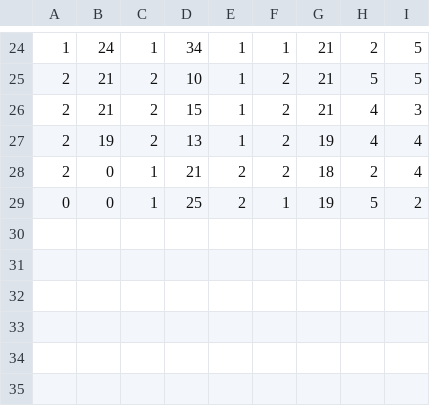
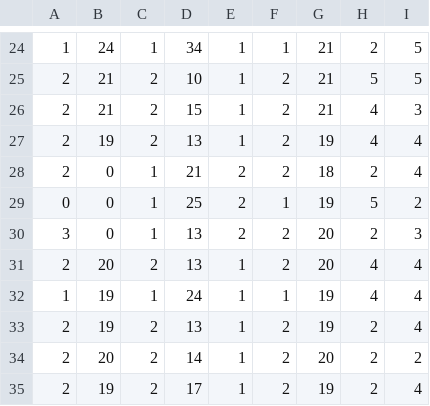
Before and after one commit to reatgcr0wn/thesis-server, a CSV file: web/surveylog.csv, drawn as a sheet; only a part is shown, gaps mark what is left out; the diff names each change by its address in the sheet, - before the commit and + after, or states it on an @@ line.

```diff
--- a/web/surveylog.csv
+++ b/web/surveylog.csv
+row 30: 3 | 0 | 1 | 13 | 2 | 2 | 20 | 2 | 3
+row 31: 2 | 20 | 2 | 13 | 1 | 2 | 20 | 4 | 4
+row 32: 1 | 19 | 1 | 24 | 1 | 1 | 19 | 4 | 4
+row 33: 2 | 19 | 2 | 13 | 1 | 2 | 19 | 2 | 4
+row 34: 2 | 20 | 2 | 14 | 1 | 2 | 20 | 2 | 2
+row 35: 2 | 19 | 2 | 17 | 1 | 2 | 19 | 2 | 4
```
Also changed, not shown: 3 other files.
